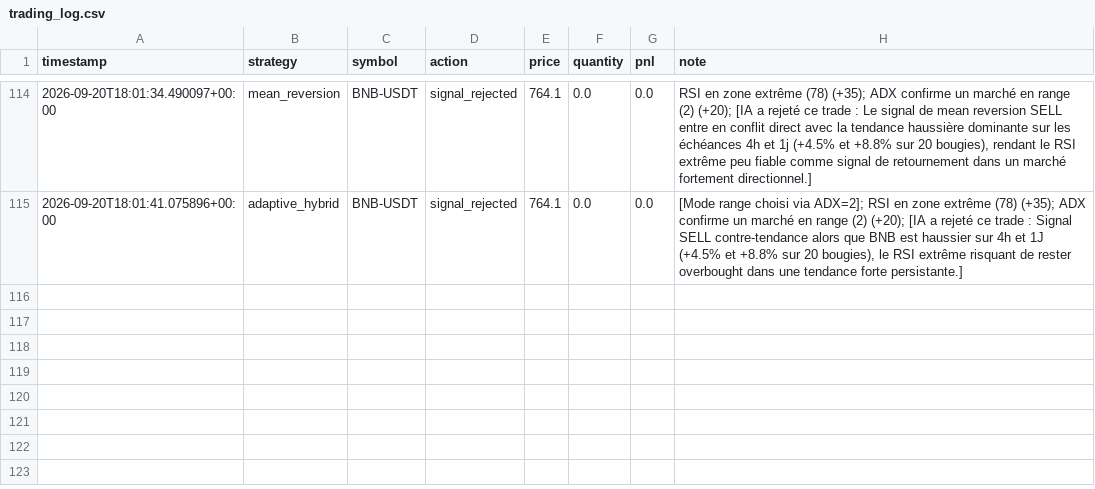
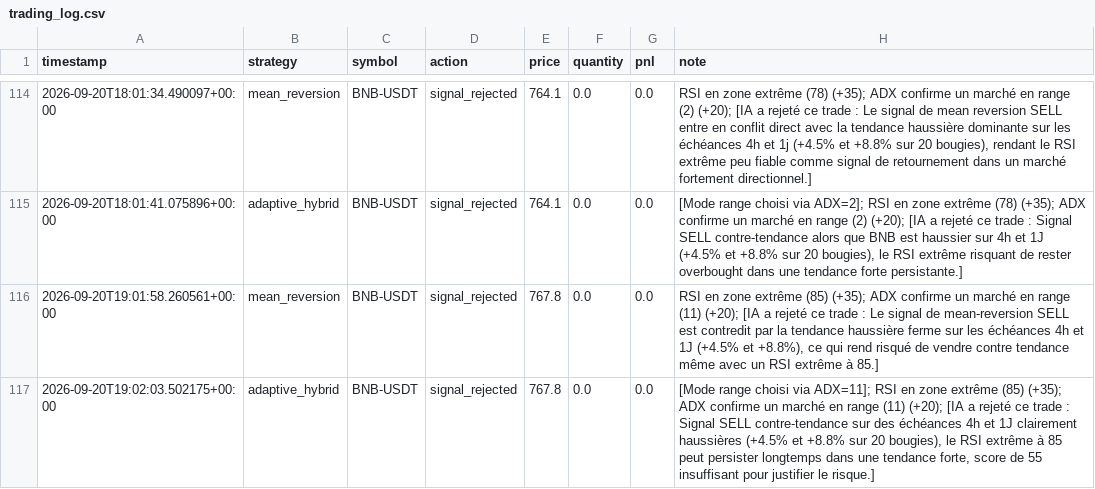
Before and after one commit to lishinGG/bot-trading-crypto, a CSV file: trading_log.csv, drawn as a sheet; only a part is shown, gaps mark what is left out; the diff names each change by its address in the sheet, - before the commit and + after, or states it on an @@ line.

Commit message:
Mise a jour etat du bot

```diff
--- a/trading_log.csv
+++ b/trading_log.csv
+row 116: 2026-09-20T19:01:58.260561+00:00 | mean_reversion | BNB-USDT | signal_rejected | 767.8 | 0.0 | 0.0 | RSI en zone extrême (85) (+35); ADX confirme un marché en range (11) (+20); [IA a rejeté ce trade : Le signal de mean-reversion SELL est contredit par la tendance haussière ferme sur les échéances 4h et 1J (+4.5% et +8.8%), ce qui rend risqué de vendre contre tendance même avec un RSI extrême à 85.]
+row 117: 2026-09-20T19:02:03.502175+00:00 | adaptive_hybrid | BNB-USDT | signal_rejected | 767.8 | 0.0 | 0.0 | [Mode range choisi via ADX=11]; RSI en zone extrême (85) (+35); ADX confirme un marché en range (11) (+20); [IA a rejeté ce trade : Signal SELL contre-tendance sur des échéances 4h et 1J clairement haussières (+4.5% et +8.8% sur 20 bougies), le RSI extrême à 85 peut persister longtemps dans une tendance forte, score de 55 insuffisant pour justifier le risque.]
```
